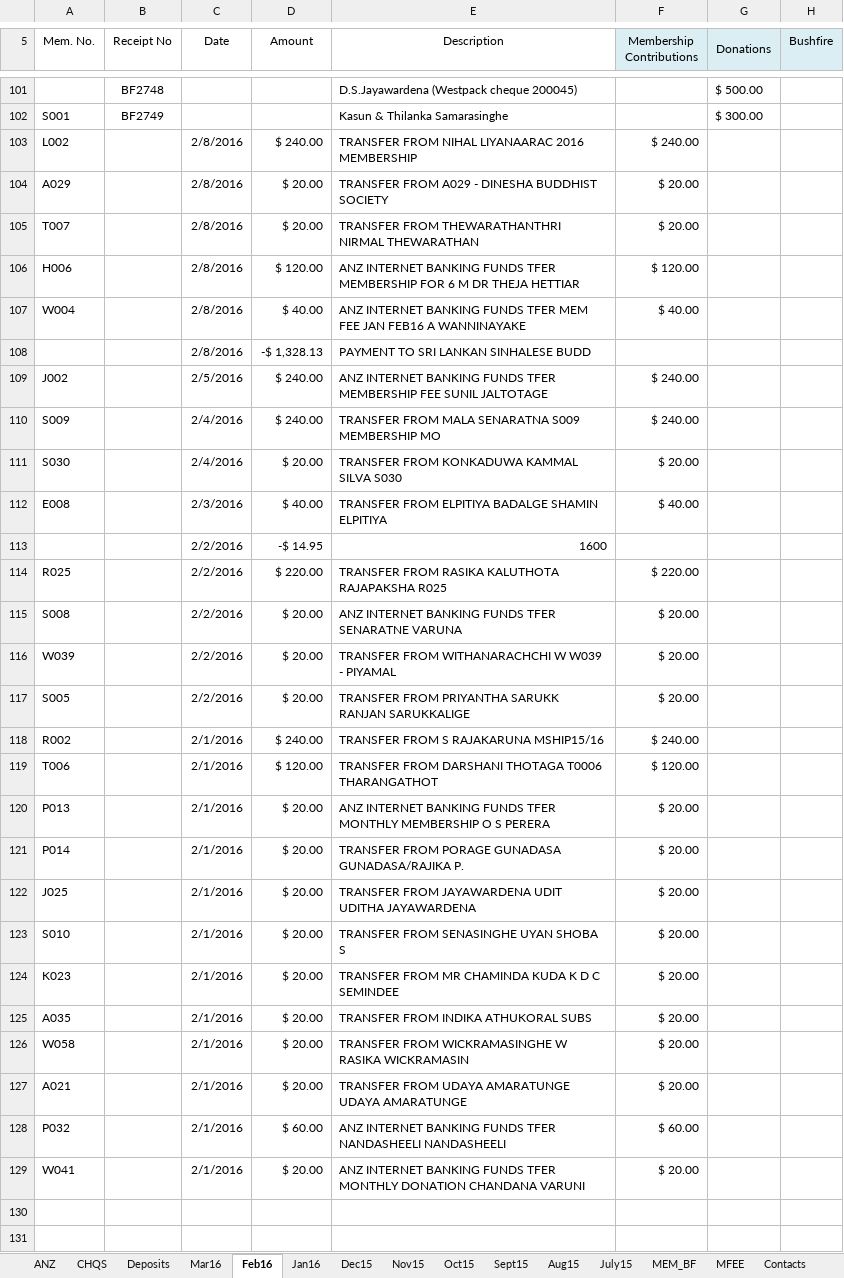
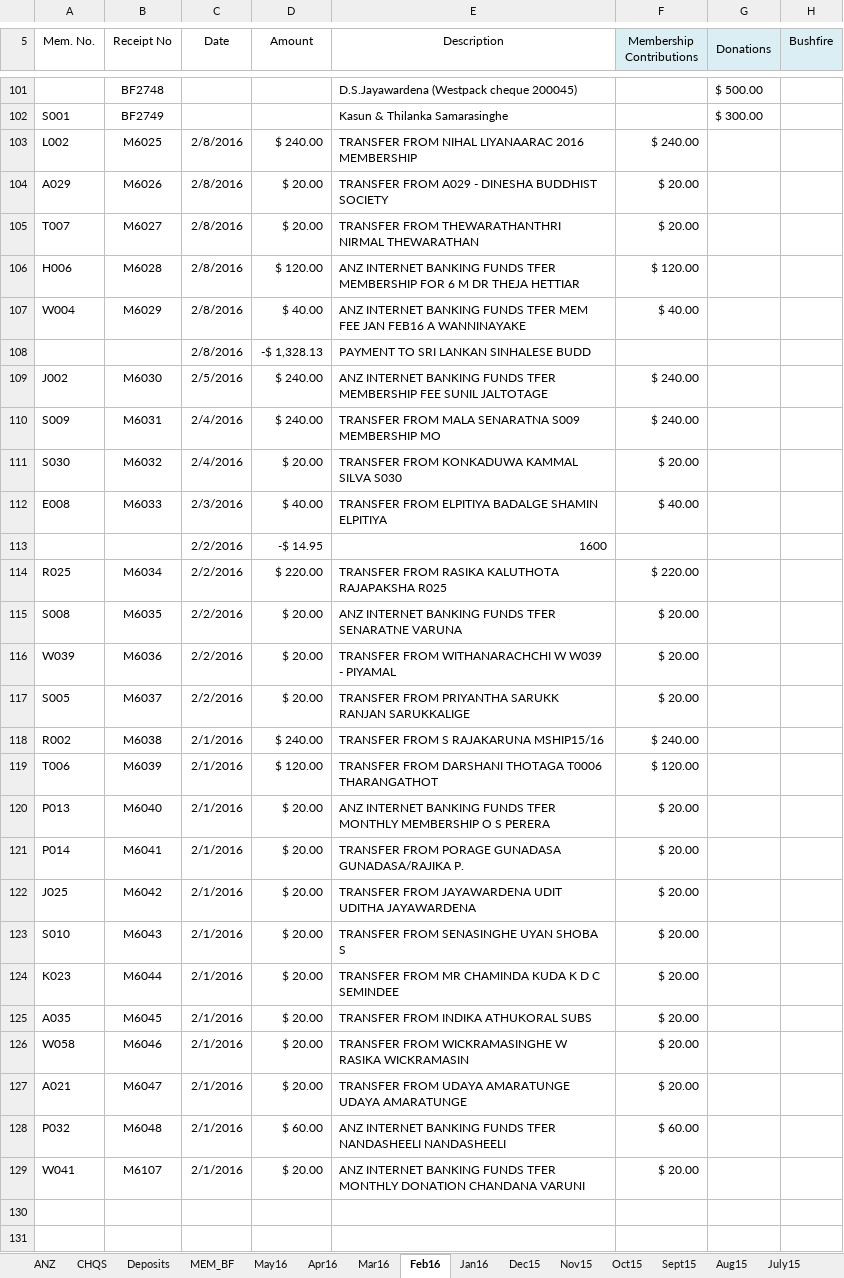
Before and after one commit to uchitha/slbsmember, an Excel workbook: Accounts Sheet_ Latest.xlsx, sheet Feb16, drawn as a sheet; only a part is shown, gaps mark what is left out; values as stored, in another font and other column widths than the file's, no borders; conditional formats not drawn; the diff covers the shown part only; the diff names each change by its address in the sheet, - before the commit and + after, or states it on an @@ line.

```diff
--- a/Accounts Sheet_ Latest.xlsx (sheet Feb16)
+++ b/Accounts Sheet_ Latest.xlsx (sheet Feb16)
+sheet tab: May16
+sheet tab: Apr16
@@ sheet tab order changed: ANZ | CHQS | Deposits | MEM_BF | May16 | Apr16 | Mar16 | Feb16 | Jan16 | Dec15 | Nov15 | Oct15 | Sept15 | Aug15 | July15 @@
-B103 (Receipt No): (empty)
+B103 (Receipt No): M6025
-B104 (Receipt No): (empty)
+B104 (Receipt No): M6026
-B105 (Receipt No): (empty)
+B105 (Receipt No): M6027
-B106 (Receipt No): (empty)
+B106 (Receipt No): M6028
-B107 (Receipt No): (empty)
+B107 (Receipt No): M6029
-B109 (Receipt No): (empty)
+B109 (Receipt No): M6030
-B110 (Receipt No): (empty)
+B110 (Receipt No): M6031
-B111 (Receipt No): (empty)
+B111 (Receipt No): M6032
-B112 (Receipt No): (empty)
+B112 (Receipt No): M6033
-B114 (Receipt No): (empty)
+B114 (Receipt No): M6034
-B115 (Receipt No): (empty)
+B115 (Receipt No): M6035
-B116 (Receipt No): (empty)
+B116 (Receipt No): M6036
-B117 (Receipt No): (empty)
+B117 (Receipt No): M6037
-B118 (Receipt No): (empty)
+B118 (Receipt No): M6038
-B119 (Receipt No): (empty)
+B119 (Receipt No): M6039
-B120 (Receipt No): (empty)
+B120 (Receipt No): M6040
-B121 (Receipt No): (empty)
+B121 (Receipt No): M6041
-B122 (Receipt No): (empty)
+B122 (Receipt No): M6042
-B123 (Receipt No): (empty)
+B123 (Receipt No): M6043
-B124 (Receipt No): (empty)
+B124 (Receipt No): M6044
-B125 (Receipt No): (empty)
+B125 (Receipt No): M6045
-B126 (Receipt No): (empty)
+B126 (Receipt No): M6046
-B127 (Receipt No): (empty)
+B127 (Receipt No): M6047
-B128 (Receipt No): (empty)
+B128 (Receipt No): M6048
-B129 (Receipt No): (empty)
+B129 (Receipt No): M6107
```
Also changed, not shown: 63 edited cells elsewhere in this sheet, sheet MEM_BF, sheet ANZ, sheet Deposits, sheet Jan16, sheet CHQS, sheet Mar16, 17 other files.
